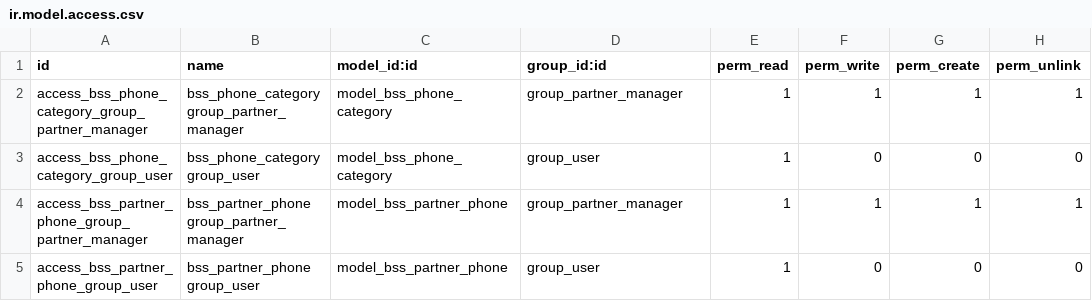
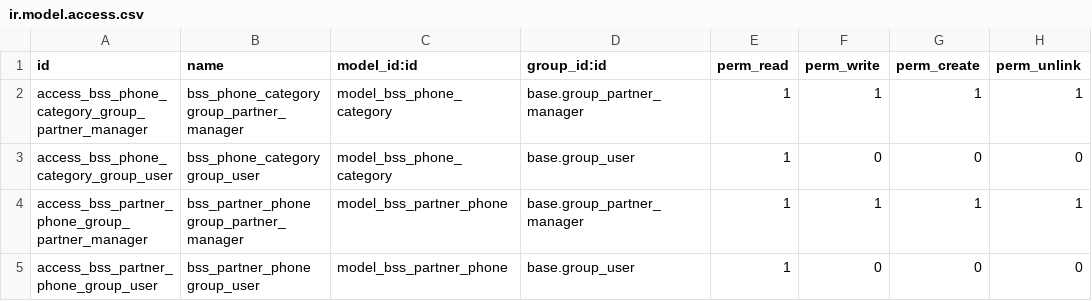
Before and after one commit to scbrianti/openerp-bss-partner-addons, a CSV file: bss_partner_multi_phone/security/ir.model.access.csv, drawn as a sheet.

Commit message:
Fix unloaded security file

```diff
--- a/bss_partner_multi_phone/security/ir.model.access.csv
+++ b/bss_partner_multi_phone/security/ir.model.access.csv
@@ -1,5 +1,5 @@
 "id","name","model_id:id","group_id:id","perm_read","perm_write","perm_create","perm_unlink"
-"access_bss_phone_category_group_partner_manager","bss_phone_category group_partner_manager","model_bss_phone_category","group_partner_manager",1,1,1,1
-"access_bss_phone_category_group_user","bss_phone_category group_user","model_bss_phone_category","group_user",1,0,0,0
-"access_bss_partner_phone_group_partner_manager","bss_partner_phone group_partner_manager","model_bss_partner_phone","group_partner_manager",1,1,1,1
-"access_bss_partner_phone_group_user","bss_partner_phone group_user","model_bss_partner_phone","group_user",1,0,0,0
+"access_bss_phone_category_group_partner_manager","bss_phone_category group_partner_manager","model_bss_phone_category","base.group_partner_manager",1,1,1,1
+"access_bss_phone_category_group_user","bss_phone_category group_user","model_bss_phone_category","base.group_user",1,0,0,0
+"access_bss_partner_phone_group_partner_manager","bss_partner_phone group_partner_manager","model_bss_partner_phone","base.group_partner_manager",1,1,1,1
+"access_bss_partner_phone_group_user","bss_partner_phone group_user","model_bss_partner_phone","base.group_user",1,0,0,0
```
Also changed, not shown: 1 other file.
